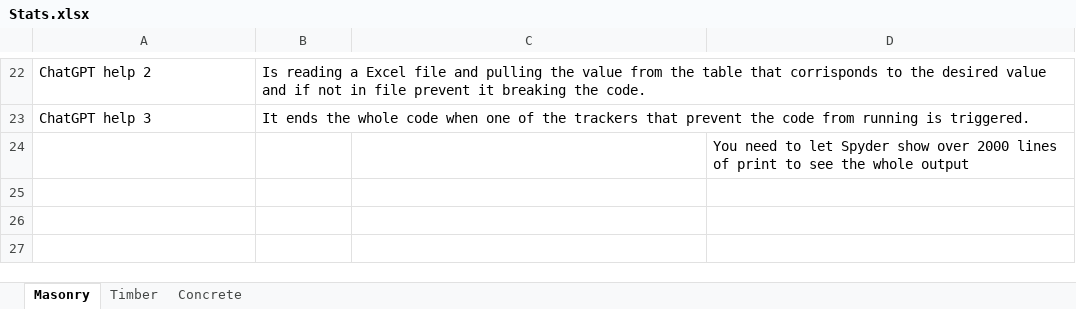
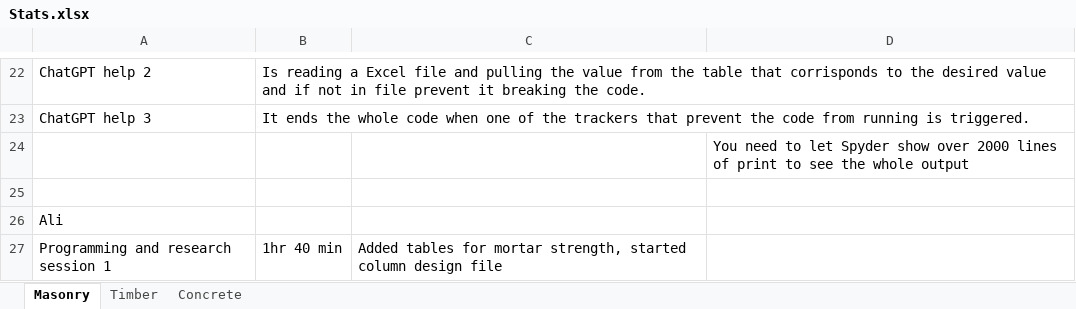
Before and after one commit to Mrocha711/Senior-Project-Code, an Excel workbook: Stats.xlsx, sheet Masonry, drawn as a sheet; only a part is shown, gaps mark what is left out; values as stored, in another font and other column widths than the file's, no borders; the diff names each change by its address in the sheet, - before the commit and + after, or states it on an @@ line.

```diff
--- a/Stats.xlsx (sheet Masonry)
+++ b/Stats.xlsx (sheet Masonry)
+row 25: (empty)
+row 26: Ali
+row 27: Programming and research session 1 | 1hr 40 min | Added tables for mortar strength, started column design file
```
Also changed, not shown: Masonry Code/Masonry_Tables.xlsx, 1 other file.
